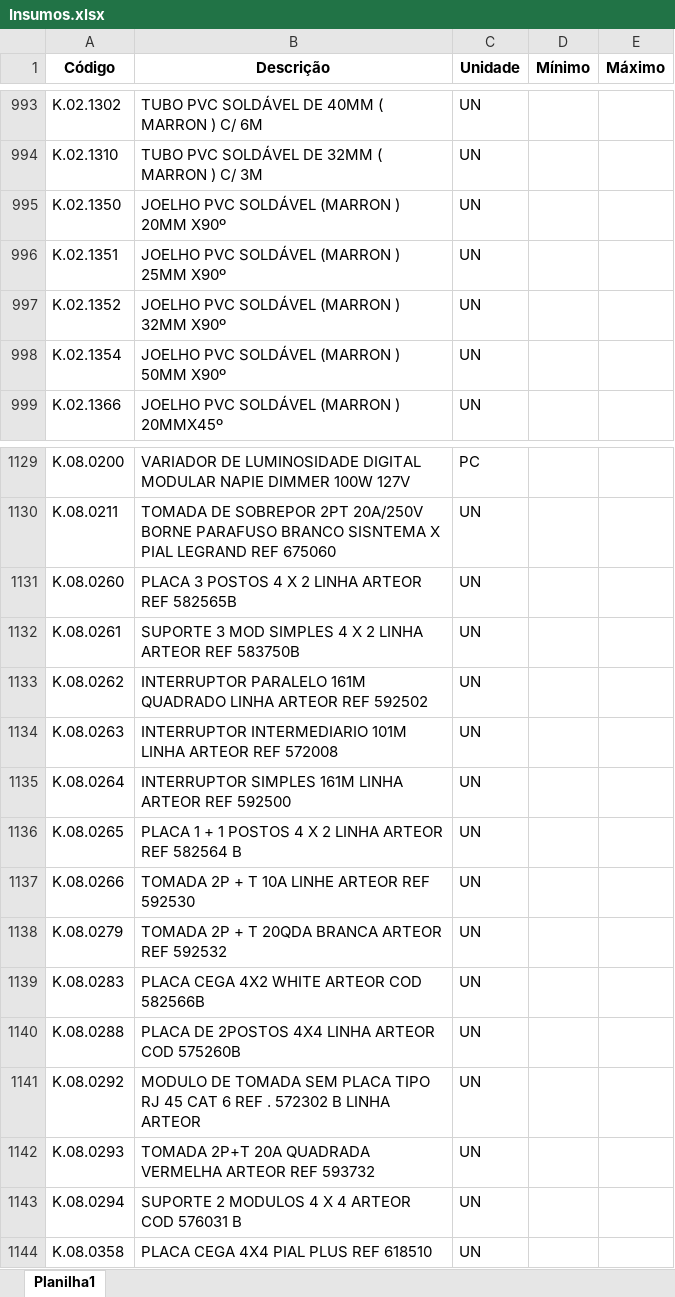
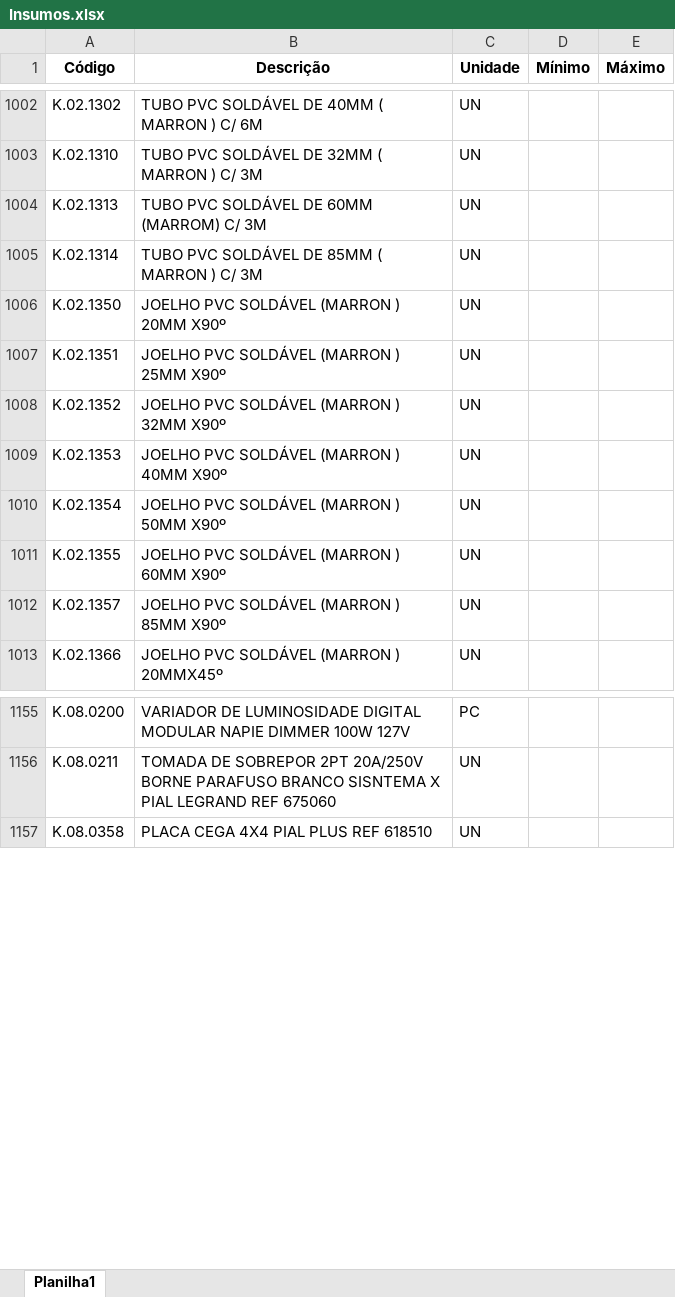
Before and after one commit to Mgiglio98/formulario_pedidos_basic, an Excel workbook: Insumos.xlsx, sheet Planilha1, drawn as a sheet; only a part is shown, gaps mark what is left out; values as stored, in another font and other column widths than the file's, no borders; conditional formats not drawn; removed rows and columns are numbered as before the commit, all else as after; the diff covers the shown part only; the diff names each change by its address in the sheet, - before the commit and + after, or states it on an @@ line.

```diff
--- a/Insumos.xlsx (sheet Planilha1)
+++ b/Insumos.xlsx (sheet Planilha1)
+row 1004: K.02.1313 | TUBO PVC SOLDÁVEL DE 60MM (MARROM) C/ 3M | UN
+row 1005: K.02.1314 | TUBO PVC SOLDÁVEL DE 85MM ( MARRON ) C/ 3M | UN
+row 1009: K.02.1353 | JOELHO PVC SOLDÁVEL (MARRON ) 40MM X90º | UN
+row 1011: K.02.1355 | JOELHO PVC SOLDÁVEL (MARRON ) 60MM X90º | UN
+row 1012: K.02.1357 | JOELHO PVC SOLDÁVEL (MARRON ) 85MM X90º | UN
-row 1131: K.08.0260 | PLACA 3 POSTOS 4 X 2 LINHA ARTEOR REF 582565B | UN
-row 1132: K.08.0261 | SUPORTE 3 MOD SIMPLES 4 X 2 LINHA ARTEOR REF 583750B | UN
-row 1133: K.08.0262 | INTERRUPTOR PARALELO 161M QUADRADO LINHA ARTEOR REF 592502 | UN
-row 1134: K.08.0263 | INTERRUPTOR INTERMEDIARIO 101M LINHA ARTEOR REF 572008 | UN
-row 1135: K.08.0264 | INTERRUPTOR SIMPLES 161M LINHA ARTEOR REF 592500 | UN
-row 1136: K.08.0265 | PLACA 1 + 1 POSTOS 4 X 2 LINHA ARTEOR REF 582564 B | UN
-row 1137: K.08.0266 | TOMADA 2P + T 10A LINHE ARTEOR REF 592530 | UN
-row 1138: K.08.0279 | TOMADA 2P + T 20QDA BRANCA ARTEOR REF 592532 | UN
-row 1139: K.08.0283 | PLACA CEGA 4X2 WHITE ARTEOR COD 582566B | UN
-row 1140: K.08.0288 | PLACA DE 2POSTOS 4X4 LINHA ARTEOR COD 575260B | UN
-row 1141: K.08.0292 | MODULO DE TOMADA SEM PLACA TIPO RJ 45 CAT 6 REF . 572302 B LINHA ARTEOR | UN
-row 1142: K.08.0293 | TOMADA 2P+T 20A QUADRADA VERMELHA ARTEOR REF 593732 | UN
-row 1143: K.08.0294 | SUPORTE 2 MODULOS 4 X 4 ARTEOR COD 576031 B | UN
```
Also changed, not shown: 32 added rows, 16 removed rows and 6 edited cells elsewhere in this sheet, Empreendimentos.xlsx.
